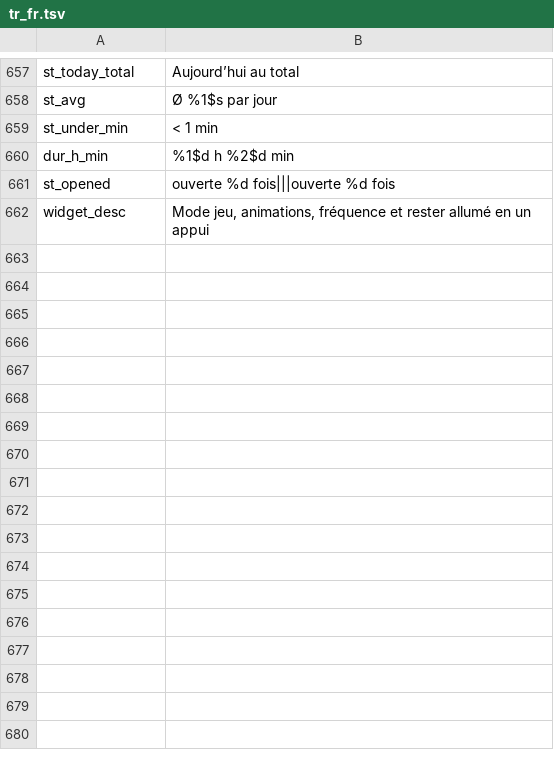
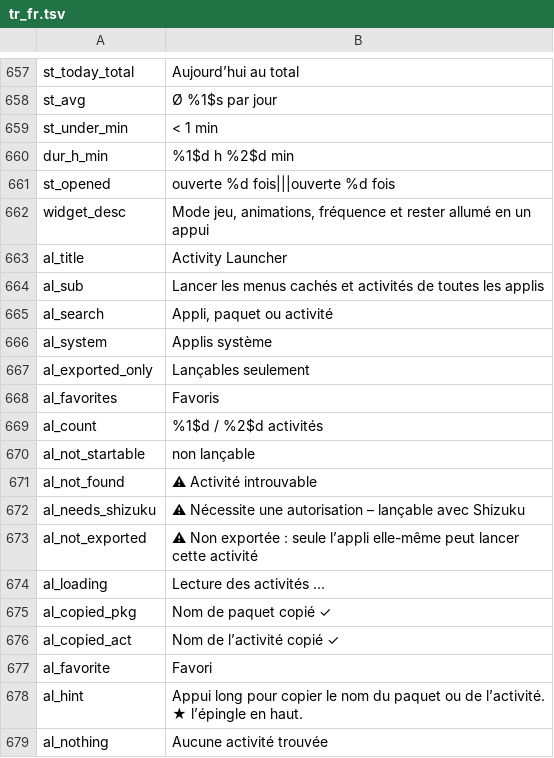
Before and after one commit to jackderganove-sudo/ShizuBox, a TSV file: tools/i18n/tr_fr.tsv, drawn as a sheet; only a part is shown, gaps mark what is left out; the diff names each change by its address in the sheet, - before the commit and + after, or states it on an @@ line.

```diff
--- a/tools/i18n/tr_fr.tsv
+++ b/tools/i18n/tr_fr.tsv
+row 663: al_title | Activity Launcher
+row 664: al_sub | Lancer les menus cachés et activités de toutes les applis
+row 665: al_search | Appli, paquet ou activité
+row 666: al_system | Applis système
+row 667: al_exported_only | Lançables seulement
+row 668: al_favorites | Favoris
+row 669: al_count | %1$d / %2$d activités
+row 670: al_not_startable | non lançable
+row 671: al_not_found | ⚠ Activité introuvable
+row 672: al_needs_shizuku | ⚠ Nécessite une autorisation – lançable avec Shizuku
+row 673: al_not_exported | ⚠ Non exportée : seule l’appli elle-même peut lancer cette activité
+row 674: al_loading | Lecture des activités …
+row 675: al_copied_pkg | Nom de paquet copié ✓
+row 676: al_copied_act | Nom de l’activité copié ✓
+row 677: al_favorite | Favori
+row 678: al_hint | Appui long pour copier le nom du paquet ou de l’activité. ★ l’épingle en haut.
+row 679: al_nothing | Aucune activité trouvée
```
Also changed, not shown: tools/i18n/tr_es.tsv, tools/i18n/tr_tr.tsv, 21 other files.
